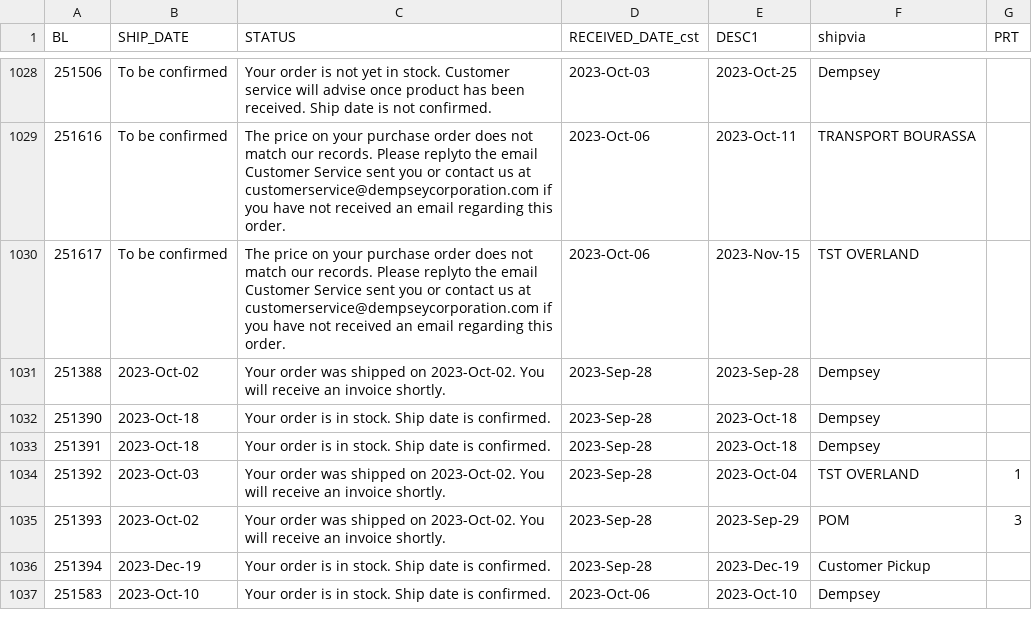
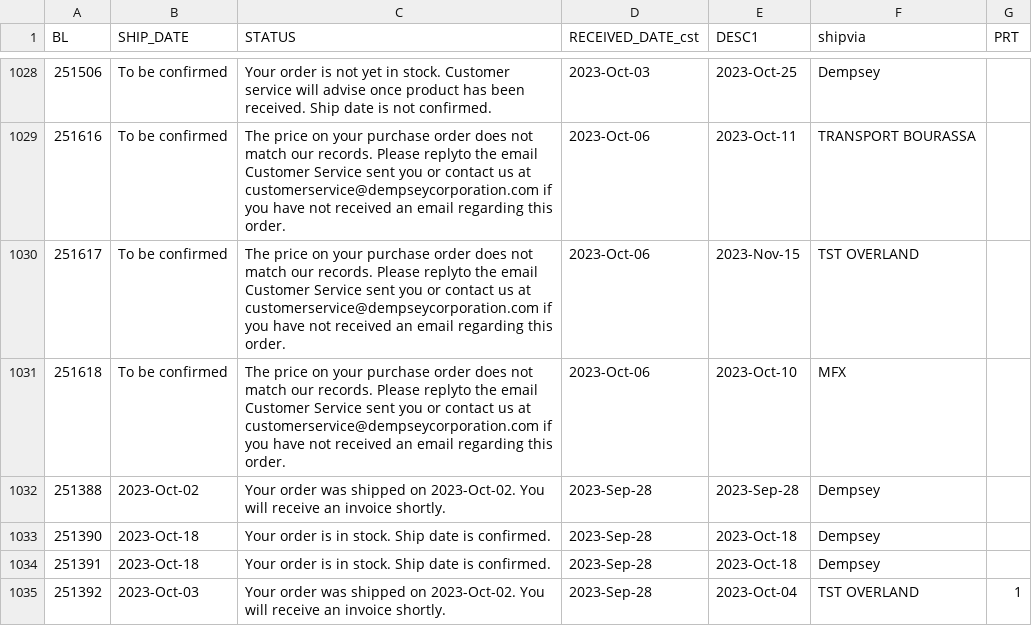
Before and after one commit to dempseysystems/dempseysystems.github.io, a CSV file: shipments - Dempsey Canada.csv, drawn as a sheet; only a part is shown, gaps mark what is left out; the shorter side is filled out with more unchanged rows.

```diff
--- a/shipments - Dempsey Canada.csv
+++ b/shipments - Dempsey Canada.csv
@@ -1030,2 +1030,3 @@ BL,SHIP_DATE,STATUS,RECEIVED_DATE_cst,DESC1,shipvia,PRT
 251617,To be confirmed,The price on your purchase order does not match our records. Please replyto the email Customer Service sent you or contact us at customerservice@dempseycorporation.com if you have not received an email regarding this order.,2023-Oct-06,2023-Nov-15,TST OVERLAND,
+251618,To be confirmed,The price on your purchase order does not match our records. Please replyto the email Customer Service sent you or contact us at customerservice@dempseycorporation.com if you have not received an email regarding this order.,2023-Oct-06,2023-Oct-10,MFX,
 251388,2023-Oct-02,Your order was shipped on 2023-Oct-02. You will receive an invoice shortly.,2023-Sep-28,2023-Sep-28,Dempsey,
```
Also changed, not shown: 1 other file.
